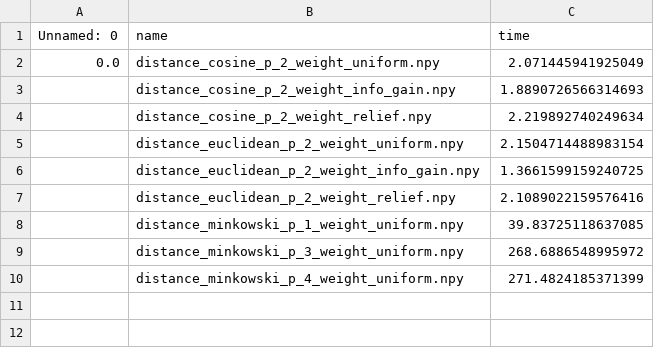
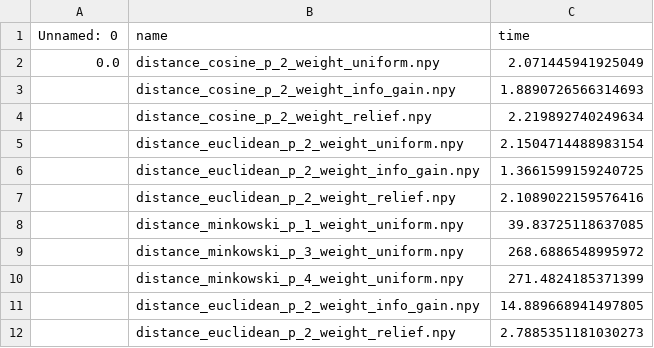
Before and after one commit to JAVI897/IML-Project3, a CSV file: precomputed/adult/fold_3/distances_times.csv, drawn as a sheet.

```diff
--- a/precomputed/adult/fold_3/distances_times.csv
+++ b/precomputed/adult/fold_3/distances_times.csv
@@ -10 +10,3 @@ Unnamed: 0,name,time
 ,distance_minkowski_p_4_weight_uniform.npy,271.4824185371399
+,distance_euclidean_p_2_weight_info_gain.npy,14.889668941497805
+,distance_euclidean_p_2_weight_relief.npy,2.7885351181030273
```
Also changed, not shown: precomputed/adult/fold_0/distances_times.csv, precomputed/adult/fold_2/distances_times.csv, 15 other files.
